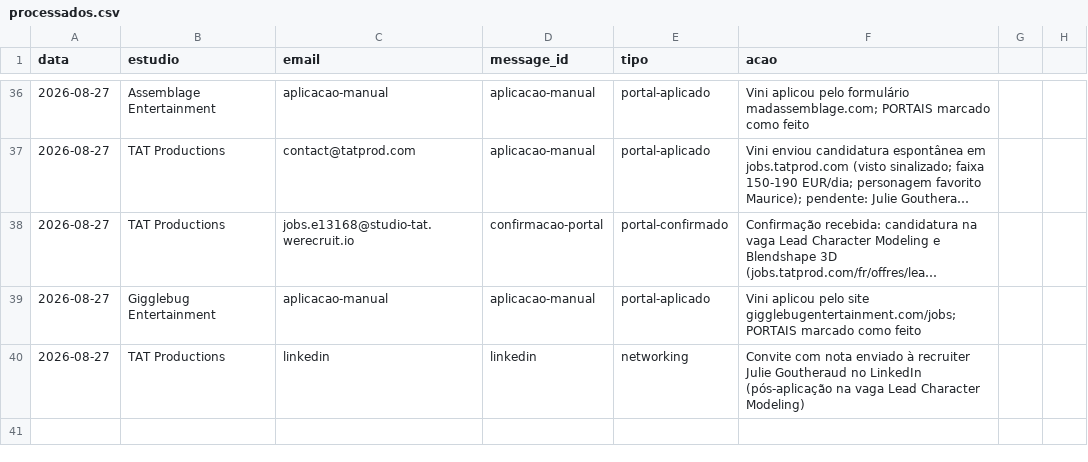
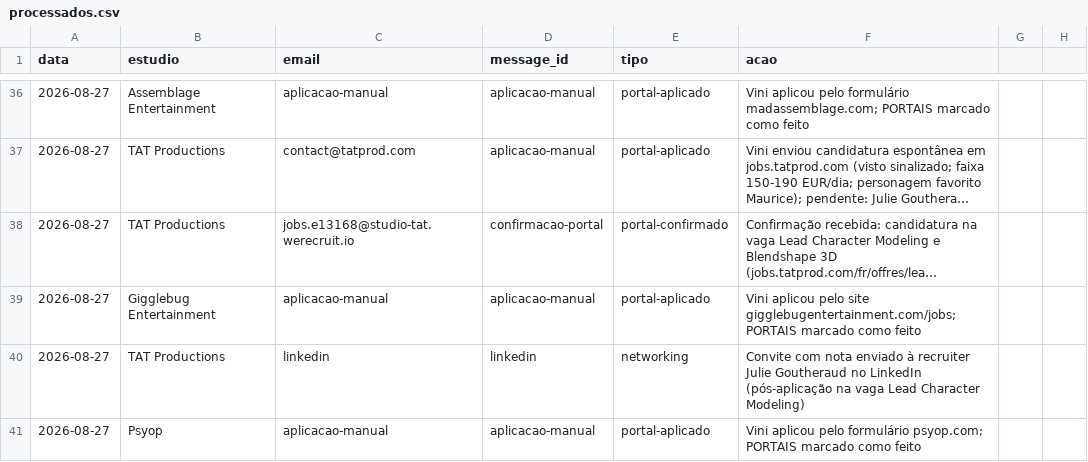
Before and after one commit to vinicavalcntiart/workbenchMA, a CSV file: automacao/processados.csv, drawn as a sheet; only a part is shown, gaps mark what is left out; long unchanged cells end in ….

```diff
--- a/automacao/processados.csv
+++ b/automacao/processados.csv
@@ -40 +40,2 @@ data,estudio,email,message_id,tipo,acao
 2026-08-27,TAT Productions,linkedin,linkedin,networking,Convite com nota enviado à recruiter Julie Goutheraud no LinkedIn (pós-aplicação na vaga Lead Character Modeling)
+2026-08-27,Psyop,aplicacao-manual,aplicacao-manual,portal-aplicado,Vini aplicou pelo formulário psyop.com; PORTAIS marcado como feito
```
Also changed, not shown: 1 other file.
